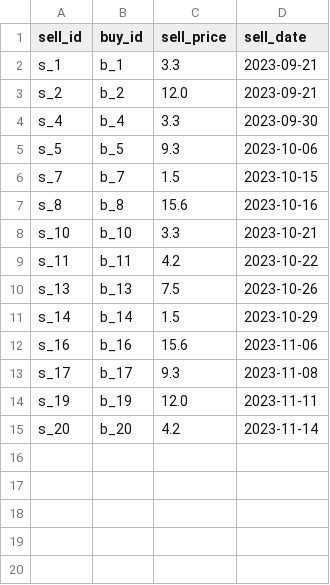
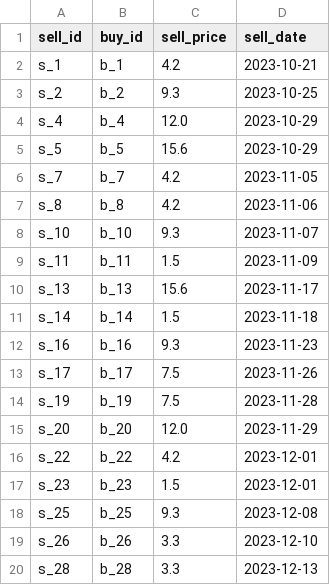
Before and after one commit to davidjfk/016_Superpy, a CSV file: data_used_in_superpy/sold.csv, drawn as a sheet.

```diff
--- a/data_used_in_superpy/sold.csv
+++ b/data_used_in_superpy/sold.csv
@@ -1,15 +1,20 @@
 sell_id,buy_id,sell_price,sell_date
-s_1,b_1,3.3,2023-09-21
-s_2,b_2,12.0,2023-09-21
-s_4,b_4,3.3,2023-09-30
-s_5,b_5,9.3,2023-10-06
-s_7,b_7,1.5,2023-10-15
-s_8,b_8,15.6,2023-10-16
-s_10,b_10,3.3,2023-10-21
-s_11,b_11,4.2,2023-10-22
-s_13,b_13,7.5,2023-10-26
-s_14,b_14,1.5,2023-10-29
-s_16,b_16,15.6,2023-11-06
-s_17,b_17,9.3,2023-11-08
-s_19,b_19,12.0,2023-11-11
-s_20,b_20,4.2,2023-11-14
+s_1,b_1,4.2,2023-10-21
+s_2,b_2,9.3,2023-10-25
+s_4,b_4,12.0,2023-10-29
+s_5,b_5,15.6,2023-10-29
+s_7,b_7,4.2,2023-11-05
+s_8,b_8,4.2,2023-11-06
+s_10,b_10,9.3,2023-11-07
+s_11,b_11,1.5,2023-11-09
+s_13,b_13,15.6,2023-11-17
+s_14,b_14,1.5,2023-11-18
+s_16,b_16,9.3,2023-11-23
+s_17,b_17,7.5,2023-11-26
+s_19,b_19,7.5,2023-11-28
+s_20,b_20,12.0,2023-11-29
+s_22,b_22,4.2,2023-12-01
+s_23,b_23,1.5,2023-12-01
+s_25,b_25,9.3,2023-12-08
+s_26,b_26,3.3,2023-12-10
+s_28,b_28,3.3,2023-12-13
```
Also changed, not shown: data_used_in_superpy/bought.csv, 3 other files.
